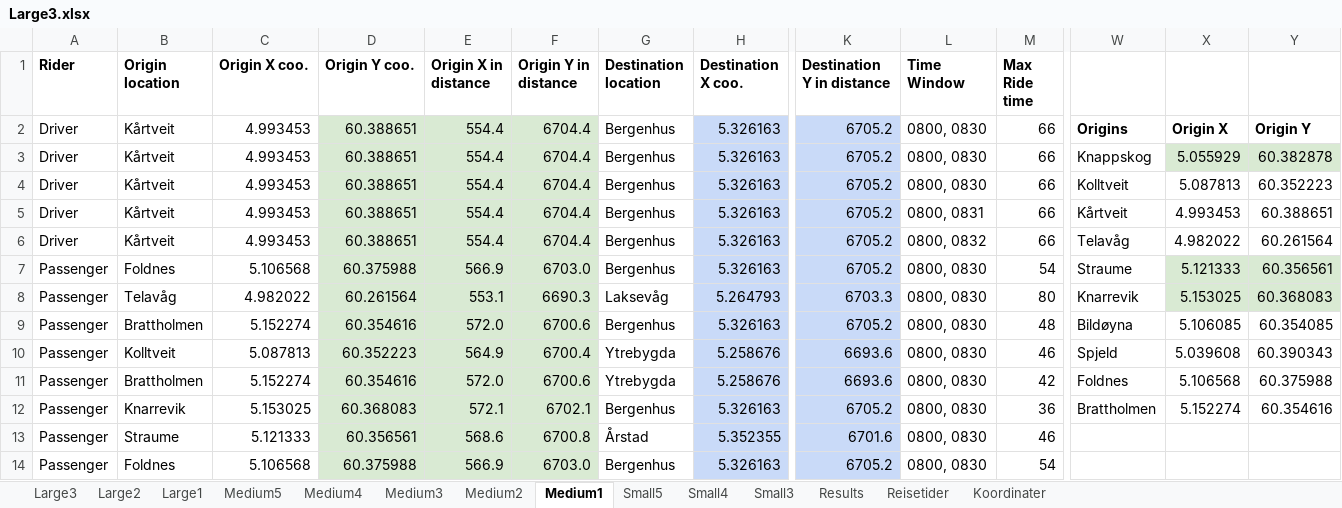
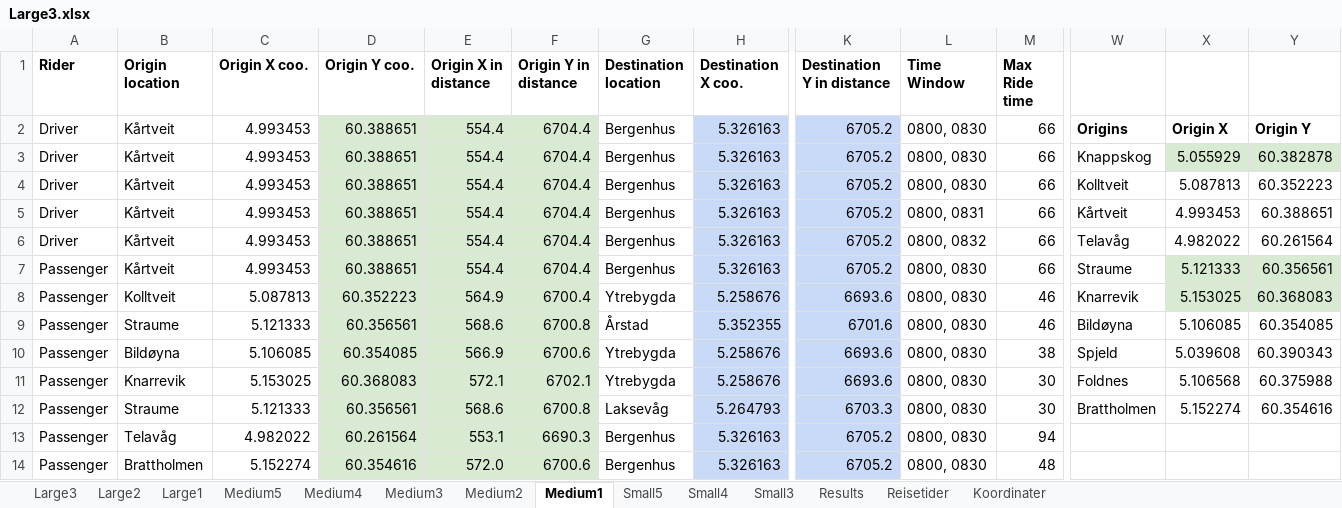
Before and after one commit to tonyyang1998/samkjoring2022, an Excel workbook: Large Instances/Large3.xlsx, sheet Medium1, drawn as a sheet; only a part is shown, gaps mark what is left out; values as stored, in another font and other column widths than the file's, no borders; removed rows and columns are numbered as before the commit, all else as after; rows hold the shown columns only; the diff covers the shown part only; the diff names each change by its address in the sheet, - before the commit and + after, or states it on an @@ line.

```diff
--- a/Large Instances/Large3.xlsx (sheet Medium1)
+++ b/Large Instances/Large3.xlsx (sheet Medium1)
-B7 (Origin location): Foldnes
+B7 (Origin location): Kårtveit
-C7 (Origin X coo.): 5.106568
+C7 (Origin X coo.): 4.993453
-D7 (Origin Y coo.): 60.375988
+D7 (Origin Y coo.): 60.388651
-E7 (Origin X in distance): 566.9
+E7 (Origin X in distance): 554.4
-F7 (Origin Y in distance): 6703.0
+F7 (Origin Y in distance): 6704.4
-M7 (Max Ride time): 54
+M7 (Max Ride time): 66
-row 8: Passenger | Telavåg | 4.982022 | 60.261564 | 553.1 | 6690.3 | Laksevåg | 5.264793 | 6703.3 | 0800, 0830 | 80 | Knarrevik | 5.153025 | 60.368083
-row 9: Passenger | Brattholmen | 5.152274 | 60.354616 | 572.0 | 6700.6 | Bergenhus | 5.326163 | 6705.2 | 0800, 0830 | 48 | Bildøyna | 5.106085 | 60.354085
-W8: Spjeld
+W8: Knarrevik
-X8: 5.039608
+X8: 5.153025
-X8:Y8 fill: none
+X8:Y8 fill: #D9EAD3
-Y8: 60.390343
+Y8: 60.368083
-row 11: Passenger | Brattholmen | 5.152274 | 60.354616 | 572.0 | 6700.6 | Ytrebygda | 5.258676 | 6693.6 | 0800, 0830 | 42 | Foldnes | 5.106568 | 60.375988
-row 12: Passenger | Knarrevik | 5.153025 | 60.368083 | 572.1 | 6702.1 | Bergenhus | 5.326163 | 6705.2 | 0800, 0830 | 36 | Brattholmen | 5.152274 | 60.354616
-W9: (empty)
+W9: Bildøyna
-X9: (empty)
+X9: 5.106085
-Y9: (empty)
+Y9: 60.354085
+row 10: Passenger | Bildøyna | 5.106085 | 60.354085 | 566.9 | 6700.6 | Ytrebygda | 5.258676 | 6693.6 | 0800, 0830 | 38 | Spjeld | 5.039608 | 60.390343
+row 11: Passenger | Knarrevik | 5.153025 | 60.368083 | 572.1 | 6702.1 | Ytrebygda | 5.258676 | 6693.6 | 0800, 0830 | 30 | Foldnes | 5.106568 | 60.375988
+row 12: Passenger | Straume | 5.121333 | 60.356561 | 568.6 | 6700.8 | Laksevåg | 5.264793 | 6703.3 | 0800, 0830 | 30 | Brattholmen | 5.152274 | 60.354616
+row 13: Passenger | Telavåg | 4.982022 | 60.261564 | 553.1 | 6690.3 | Bergenhus | 5.326163 | 6705.2 | 0800, 0830 | 94
-B14 (Origin location): Foldnes
+B14 (Origin location): Brattholmen
-C14 (Origin X coo.): 5.106568
+C14 (Origin X coo.): 5.152274
-D14 (Origin Y coo.): 60.375988
+D14 (Origin Y coo.): 60.354616
-E14 (Origin X in distance): 566.9
+E14 (Origin X in distance): 572.0
-F14 (Origin Y in distance): 6703.0
+F14 (Origin Y in distance): 6700.6
-M14 (Max Ride time): 54
+M14 (Max Ride time): 48
```
Also changed, not shown: 1 added row, 1 removed row and 6 edited cells elsewhere in this sheet, sheet Large3, sheet Large1, sheet Large2, sheet Medium5, sheet Medium3, sheet Medium4, 4 more sheets, formulas that keep their value, Large Instances/Large2.xlsx, Medium Instances/Medium3.xlsx, 14 other files.
